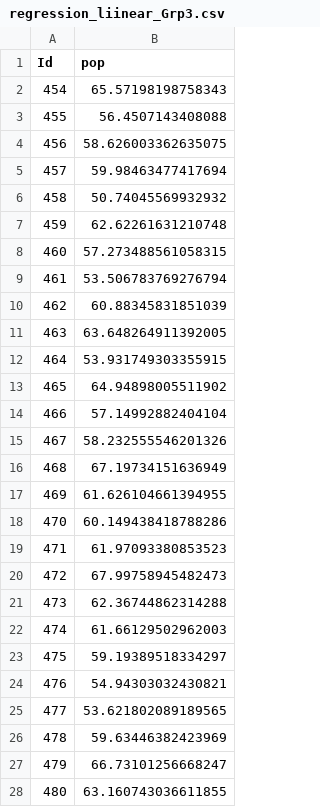
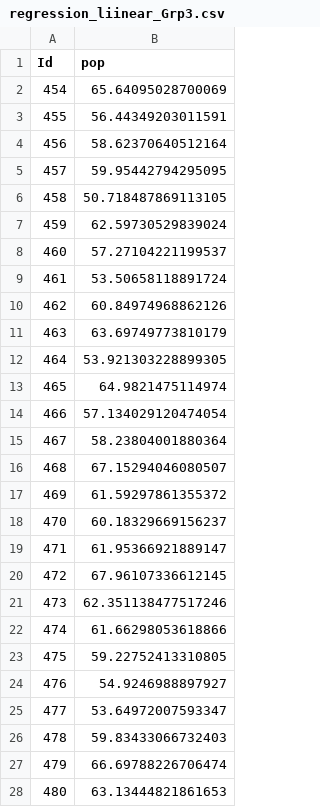
Before and after one commit to GraceCWY/imbalance-data-regression, a CSV file: regression_liinear_Grp3.csv, drawn as a sheet; only a part is shown; the diff covers the shown part only.

Commit message:
fix typo

```diff
--- a/regression_liinear_Grp3.csv
+++ b/regression_liinear_Grp3.csv
@@ -1,28 +1,28 @@
 Id,pop
-454,65.57198198758343
-455,56.4507143408088
-456,58.626003362635075
-457,59.98463477417694
-458,50.74045569932932
-459,62.62261631210748
-460,57.273488561058315
-461,53.506783769276794
-462,60.88345831851039
-463,63.648264911392005
-464,53.931749303355915
-465,64.94898005511902
-466,57.14992882404104
-467,58.232555546201326
-468,67.19734151636949
-469,61.626104661394955
-470,60.149438418788286
-471,61.97093380853523
-472,67.99758945482473
-473,62.36744862314288
-474,61.66129502962003
-475,59.19389518334297
-476,54.94303032430821
-477,53.621802089189565
-478,59.63446382423969
-479,66.73101256668247
-480,63.160743036611855
+454,65.64095028700069
+455,56.44349203011591
+456,58.62370640512164
+457,59.95442794295095
+458,50.718487869113105
+459,62.59730529839024
+460,57.27104221199537
+461,53.50658118891724
+462,60.84974968862126
+463,63.69749773810179
+464,53.921303228899305
+465,64.9821475114974
+466,57.134029120474054
+467,58.23804001880364
+468,67.15294046080507
+469,61.59297861355372
+470,60.18329669156237
+471,61.95366921889147
+472,67.96107336612145
+473,62.351138477517246
+474,61.66298053618866
+475,59.22752413310805
+476,54.9246988897927
+477,53.64972007593347
+478,59.83433066732403
+479,66.69788226706474
+480,63.13444821861653
```
Also changed, not shown: 87 edited cells elsewhere in this file, regression_Bagged_RF_Grp3.csv, regression_RBF_SVC_Grp3.csv, 2 other files.
